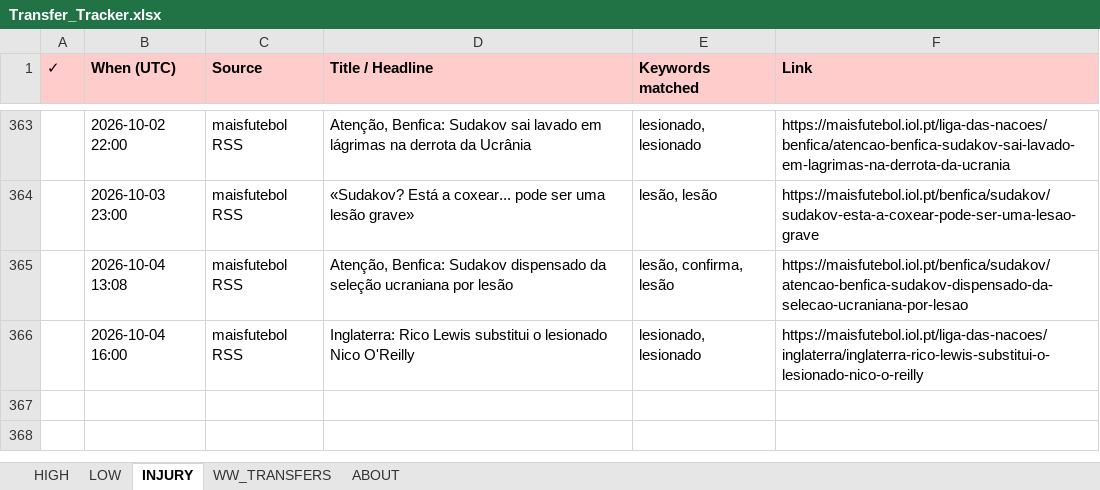
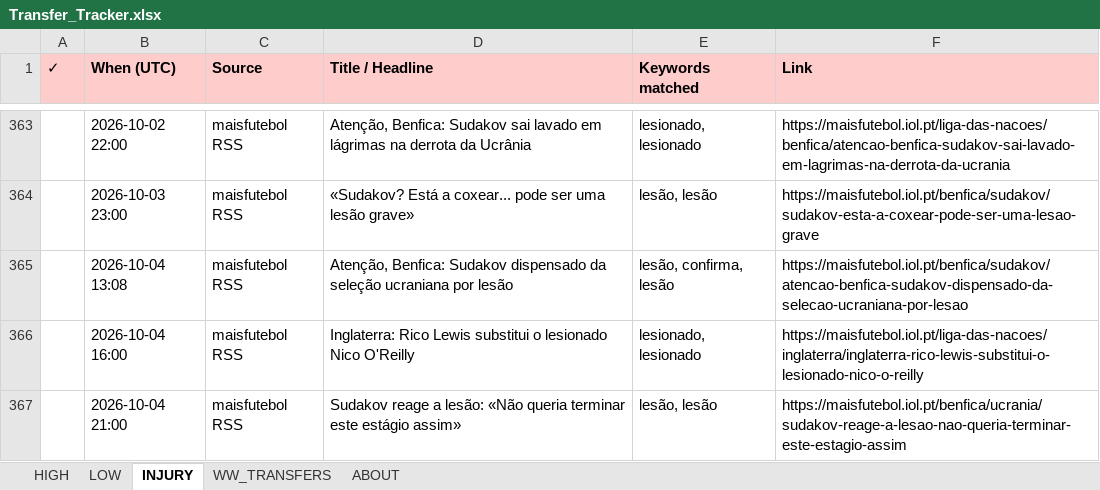
Before and after one commit to rneves2005-dotcom/fpl-dashboard, an Excel workbook: Transfer_Tracker.xlsx, sheet INJURY, drawn as a sheet; only a part is shown, gaps mark what is left out; values as stored, in another font and other column widths than the file's, no borders; the diff names each change by its address in the sheet, - before the commit and + after, or states it on an @@ line.

Commit message:
auto: transfer poll 2026-10-04 21:00 UTC · 1 new

```diff
--- a/Transfer_Tracker.xlsx (sheet INJURY)
+++ b/Transfer_Tracker.xlsx (sheet INJURY)
+row 367:  | 2026-10-04 21:00 | maisfutebol RSS | Sudakov reage a lesão: «Não queria terminar este estágio assim» | lesão, lesão | https://maisfutebol.iol.pt/benfica/ucrania/sudakov-reage-a-lesao-nao-queria-terminar-este-estagio-assim
```
